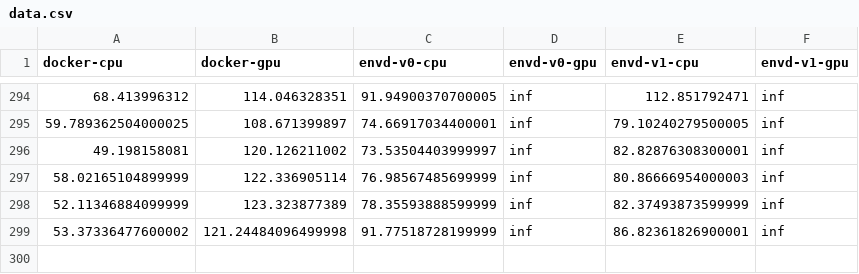
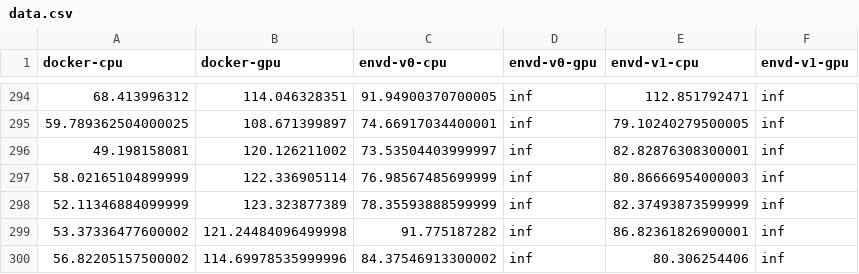
Before and after one commit to tensorchord/envd-nightly, a CSV file: data.csv, drawn as a sheet; only a part is shown, gaps mark what is left out.

Commit message:
CI: update benchmark data and image
Signed-off-by: github-actions-bot <github-actions-bot@users.noreply.github.com>

```diff
--- a/data.csv
+++ b/data.csv
@@ -298,2 +298,3 @@ docker-cpu,docker-gpu,envd-v0-cpu,envd-v0-gpu,envd-v1-cpu,envd-v1-gpu
 52.11346884099999,123.323877389,78.35593888599999,inf,82.37493873599999,inf
-53.37336477600002,121.24484096499998,91.77518728199999,inf,86.82361826900001,inf
+53.37336477600002,121.24484096499998,91.775187282,inf,86.82361826900001,inf
+56.82205157500002,114.69978535999996,84.37546913300002,inf,80.306254406,inf
```
Also changed, not shown: 1 other file.
